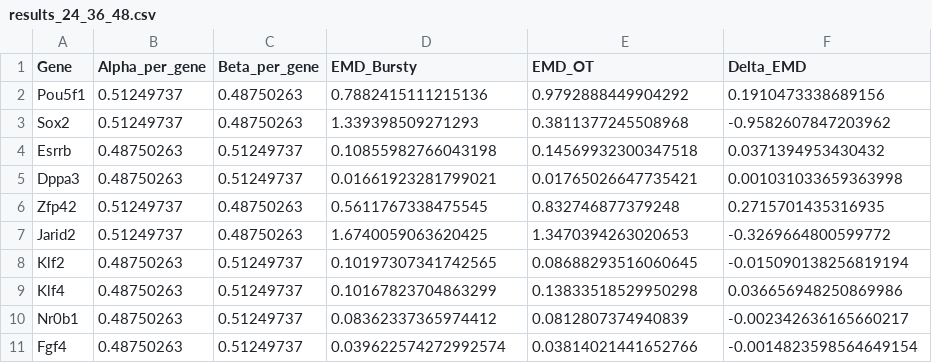
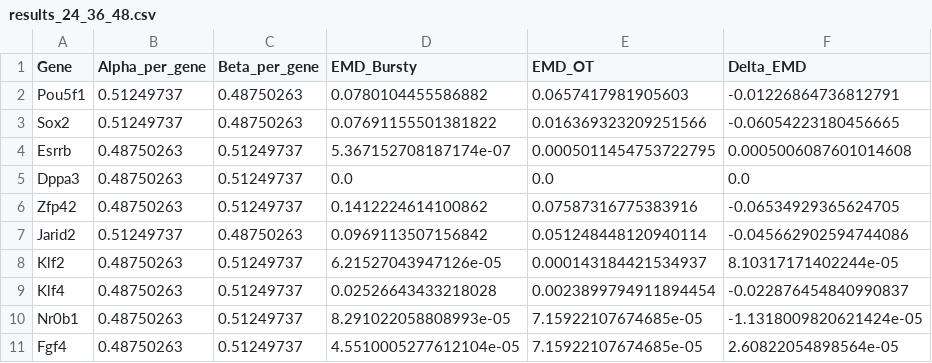
Before and after one commit to eliasventre/interpolation_bursty, a CSV file: outputs/results_24_36_48.csv, drawn as a sheet; only a part is shown; the diff covers the shown part only.

```diff
--- a/outputs/results_24_36_48.csv
+++ b/outputs/results_24_36_48.csv
@@ -1,11 +1,11 @@
 Gene,Alpha_per_gene,Beta_per_gene,EMD_Bursty,EMD_OT,Delta_EMD
-Pou5f1,0.51249737,0.48750263,0.7882415111215136,0.9792888449904292,0.1910473338689156
-Sox2,0.51249737,0.48750263,1.339398509271293,0.3811377245508968,-0.9582607847203962
-Esrrb,0.48750263,0.51249737,0.10855982766043198,0.14569932300347518,0.0371394953430432
-Dppa3,0.48750263,0.51249737,0.01661923281799021,0.01765026647735421,0.001031033659363998
-Zfp42,0.51249737,0.48750263,0.5611767338475545,0.832746877379248,0.2715701435316935
-Jarid2,0.51249737,0.48750263,1.6740059063620425,1.3470394263020653,-0.3269664800599772
-Klf2,0.48750263,0.51249737,0.10197307341742565,0.08688293516060645,-0.015090138256819194
-Klf4,0.48750263,0.51249737,0.10167823704863299,0.13833518529950298,0.036656948250869986
-Nr0b1,0.48750263,0.51249737,0.08362337365974412,0.0812807374940839,-0.002342636165660217
-Fgf4,0.48750263,0.51249737,0.039622574272992574,0.03814021441652766,-0.0014823598564649154
+Pou5f1,0.51249737,0.48750263,0.0780104455586882,0.0657417981905603,-0.01226864736812791
+Sox2,0.51249737,0.48750263,0.07691155501381822,0.016369323209251566,-0.06054223180456665
+Esrrb,0.48750263,0.51249737,5.367152708187174e-07,0.0005011454753722795,0.0005006087601014608
+Dppa3,0.48750263,0.51249737,0.0,0.0,0.0
+Zfp42,0.48750263,0.51249737,0.1412224614100862,0.07587316775383916,-0.06534929365624705
+Jarid2,0.51249737,0.48750263,0.0969113507156842,0.051248448120940114,-0.045662902594744086
+Klf2,0.48750263,0.51249737,6.21527043947126e-05,0.000143184421534937,8.10317171402244e-05
+Klf4,0.48750263,0.51249737,0.02526643433218028,0.0023899794911894454,-0.022876454840990837
+Nr0b1,0.48750263,0.51249737,8.291022058808993e-05,7.15922107674685e-05,-1.1318009820621424e-05
+Fgf4,0.48750263,0.51249737,4.5510005277612104e-05,7.15922107674685e-05,2.60822054898564e-05
```
Also changed, not shown: 134 edited cells elsewhere in this file, outputs/global_statistics.csv, outputs/results_12_24_36.csv, 28 other files.
